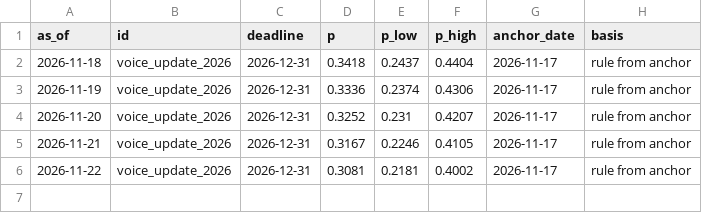
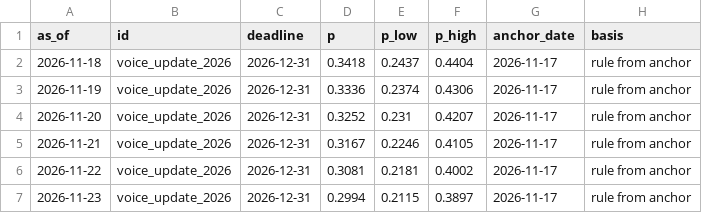
Before and after one commit to JacobBrooke95/Claude-Model-Guide, a CSV file: forecast/voice_tracking_log.csv, drawn as a sheet; the diff names each change by its address in the sheet, - before the commit and + after, or states it on an @@ line.

```diff
--- a/forecast/voice_tracking_log.csv
+++ b/forecast/voice_tracking_log.csv
+row 7: 2026-11-23 | voice_update_2026 | 2026-12-31 | 0.2994 | 0.2115 | 0.3897 | 2026-11-17 | rule from anchor
```
Also changed, not shown: forecast/data/source_ledger.csv, forecast/forecast_log.csv, 13 other files.
